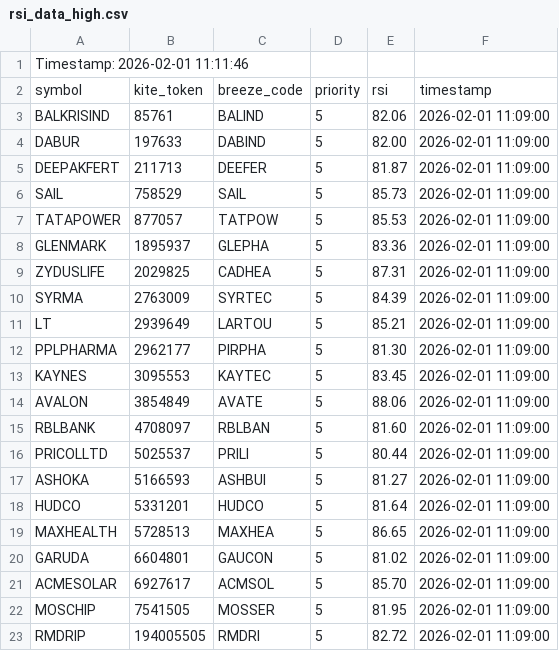
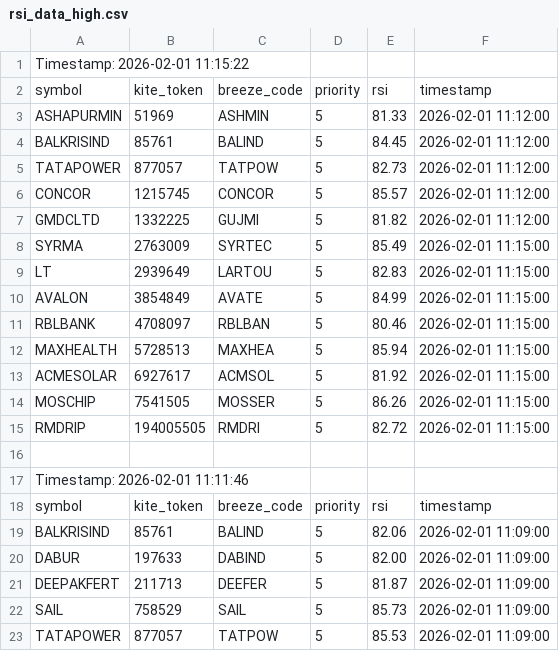
Before and after one commit to sathish-nallamuthu/csv-publisher, a CSV file: rsi_data_high.csv, drawn as a sheet; only a part is shown; the shorter side is filled out with more unchanged rows.

```diff
--- a/rsi_data_high.csv
+++ b/rsi_data_high.csv
@@ -1 +1,17 @@
+Timestamp: 2026-02-01 11:15:22
+symbol,kite_token,breeze_code,priority,rsi,timestamp
+ASHAPURMIN,51969,ASHMIN,5,81.33,2026-02-01 11:12:00
+BALKRISIND,85761,BALIND,5,84.45,2026-02-01 11:12:00
+TATAPOWER,877057,TATPOW,5,82.73,2026-02-01 11:12:00
+CONCOR,1215745,CONCOR,5,85.57,2026-02-01 11:12:00
+GMDCLTD,1332225,GUJMI,5,81.82,2026-02-01 11:12:00
+SYRMA,2763009,SYRTEC,5,85.49,2026-02-01 11:15:00
+LT,2939649,LARTOU,5,82.83,2026-02-01 11:15:00
+AVALON,3854849,AVATE,5,84.99,2026-02-01 11:15:00
+RBLBANK,4708097,RBLBAN,5,80.46,2026-02-01 11:15:00
+MAXHEALTH,5728513,MAXHEA,5,85.94,2026-02-01 11:15:00
+ACMESOLAR,6927617,ACMSOL,5,81.92,2026-02-01 11:15:00
+MOSCHIP,7541505,MOSSER,5,86.26,2026-02-01 11:15:00
+RMDRIP,194005505,RMDRI,5,82.72,2026-02-01 11:15:00
+
 Timestamp: 2026-02-01 11:11:46
```
Also changed, not shown: input_data.csv, rsi_data_low.csv.
